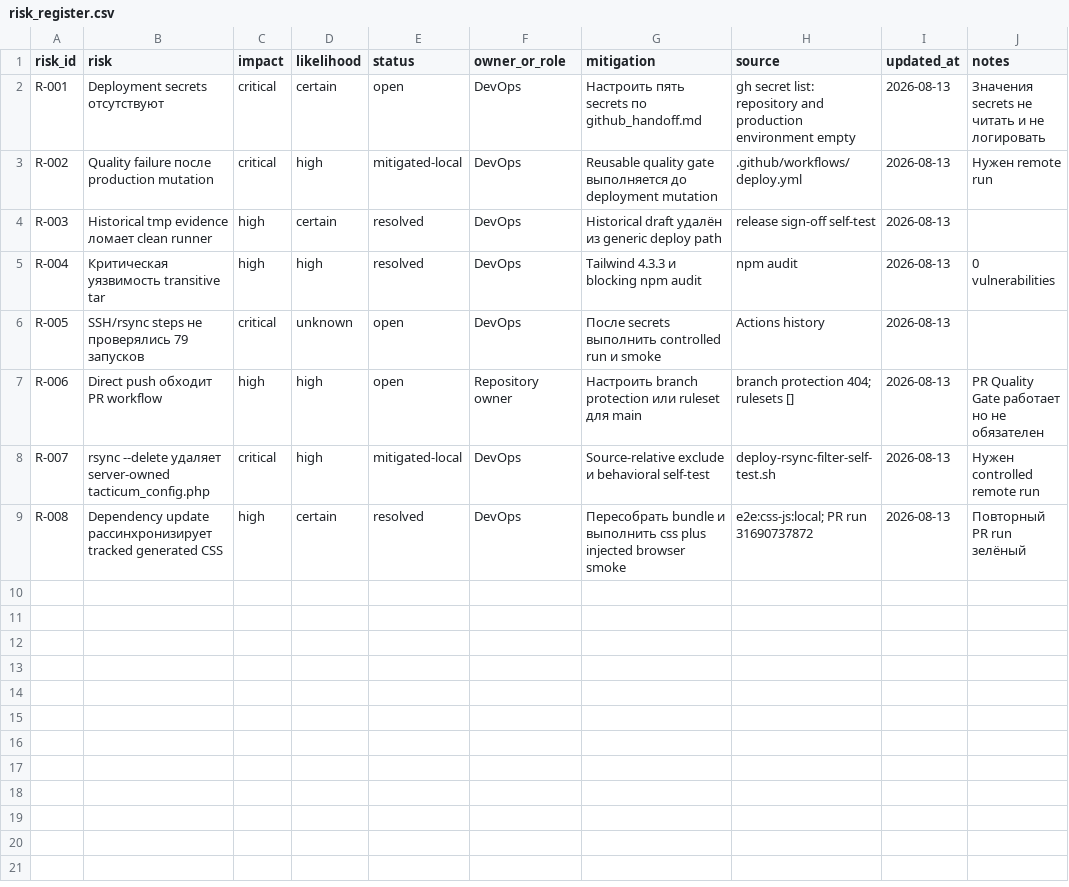
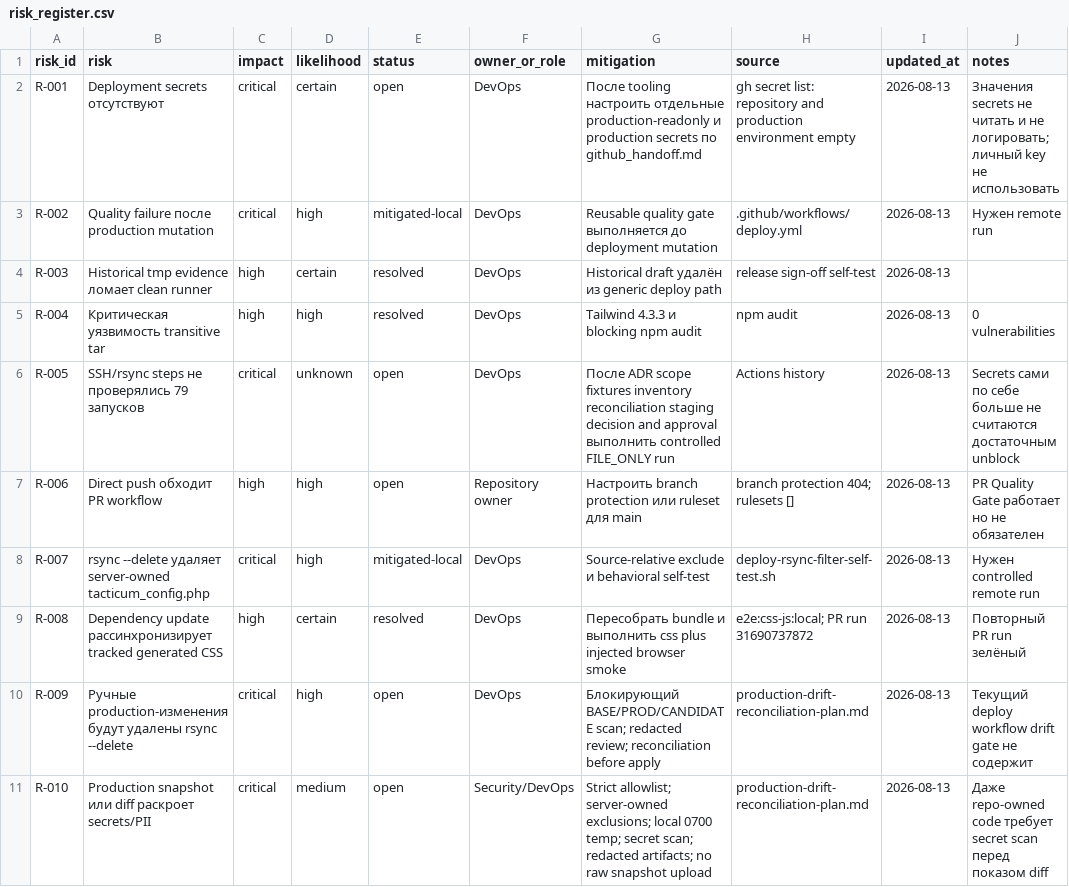
Before and after one commit to vsyntot/tacticum_web, a CSV file: docs/project_management/2026-08-13-github-actions-recovery/risk_register.csv, drawn as a sheet; only a part is shown; the diff covers the shown part only.

Commit message:
Implement safe production reconciliation contract

```diff
--- a/docs/project_management/2026-08-13-github-actions-recovery/risk_register.csv
+++ b/docs/project_management/2026-08-13-github-actions-recovery/risk_register.csv
@@ -1,3 +1,3 @@
 risk_id,risk,impact,likelihood,status,owner_or_role,mitigation,source,updated_at,notes
-R-001,Deployment secrets отсутствуют,critical,certain,open,DevOps,Настроить пять secrets по github_handoff.md,"gh secret list: repository and production environment empty",2026-08-13,Значения secrets не читать и не логировать
+R-001,Deployment secrets отсутствуют,critical,certain,open,DevOps,"После tooling настроить отдельные production-readonly и production secrets по github_handoff.md","gh secret list: repository and production environment empty",2026-08-13,Значения secrets не читать и не логировать; личный key не использовать
 R-002,Quality failure после production mutation,critical,high,mitigated-local,DevOps,Reusable quality gate выполняется до deployment mutation,.github/workflows/deploy.yml,2026-08-13,Нужен remote run
@@ -5,3 +5,3 @@ R-003,Historical tmp evidence ломает clean runner,high,certain,resolved,De
 R-004,Критическая уязвимость transitive tar,high,high,resolved,DevOps,Tailwind 4.3.3 и blocking npm audit,npm audit,2026-08-13,0 vulnerabilities
-R-005,SSH/rsync steps не проверялись 79 запусков,critical,unknown,open,DevOps,После secrets выполнить controlled run и smoke,Actions history,2026-08-13,
+R-005,SSH/rsync steps не проверялись 79 запусков,critical,unknown,open,DevOps,"После ADR scope fixtures inventory reconciliation staging decision and approval выполнить controlled FILE_ONLY run",Actions history,2026-08-13,Secrets сами по себе больше не считаются достаточным unblock
 R-006,Direct push обходит PR workflow,high,high,open,Repository owner,Настроить branch protection или ruleset для main,"branch protection 404; rulesets []",2026-08-13,PR Quality Gate работает но не обязателен
@@ -9 +9,3 @@ R-007,rsync --delete удаляет server-owned tacticum_config.php,critical,hi
 R-008,Dependency update рассинхронизирует tracked generated CSS,high,certain,resolved,DevOps,Пересобрать bundle и выполнить css plus injected browser smoke,"e2e:css-js:local; PR run 31690737872",2026-08-13,Повторный PR run зелёный
+R-009,Ручные production-изменения будут удалены rsync --delete,critical,high,open,DevOps,"Блокирующий BASE/PROD/CANDIDATE scan; redacted review; reconciliation before apply",production-drift-reconciliation-plan.md,2026-08-13,Текущий deploy workflow drift gate не содержит
+R-010,Production snapshot или diff раскроет secrets/PII,critical,medium,open,Security/DevOps,"Strict allowlist; server-owned exclusions; local 0700 temp; secret scan; redacted artifacts; no raw snapshot upload",production-drift-reconciliation-plan.md,2026-08-13,Даже repo-owned code требует secret scan перед показом diff
```
Also changed, not shown: 10 added rows elsewhere in this file, docs/project_management/2026-08-13-github-actions-recovery/evidence_index.csv, docs/project_management/2026-08-13-github-actions-recovery/task_register.csv, 29 other files.
